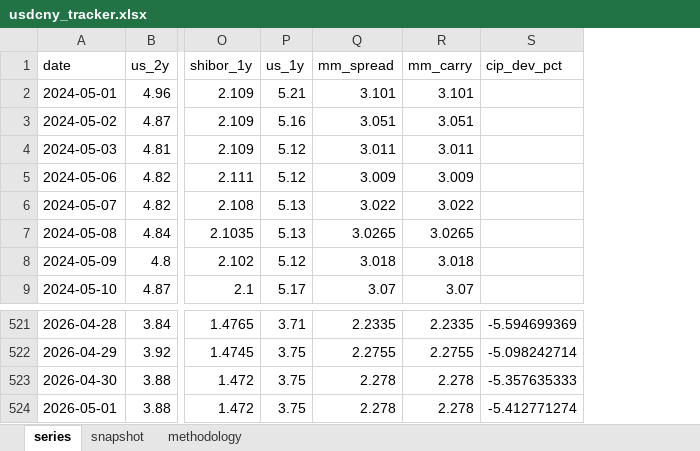
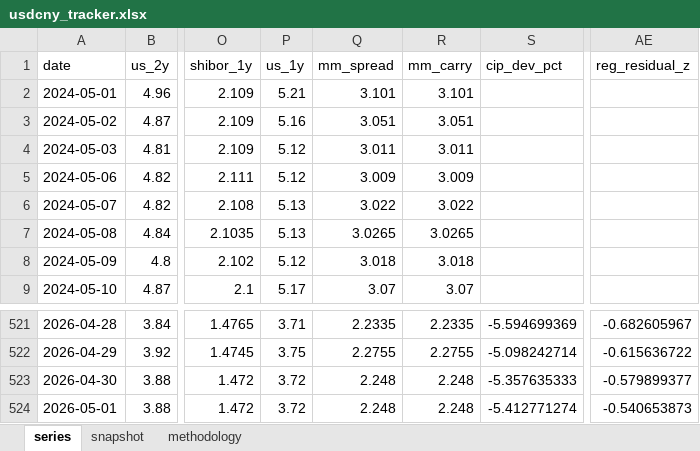
Before and after one commit to erickviann1-dev/usdcny-tracker, an Excel workbook: docs/usdcny_tracker.xlsx, sheet series, drawn as a sheet; only a part is shown, gaps mark what is left out; values as stored, in another font and other column widths than the file's, no borders; the diff names each change by its address in the sheet, - before the commit and + after, or states it on an @@ line.

```diff
--- a/docs/usdcny_tracker.xlsx (sheet series)
+++ b/docs/usdcny_tracker.xlsx (sheet series)
+column AE (reg_residual_z), rows 521-524: -0.682605967 | -0.615636722 | -0.579899377 | -0.540653873
-P523:P524 (us_1y): 3.75
+P523:P524 (us_1y): 3.72
-Q523:Q524 (mm_spread): 2.278
+Q523:Q524 (mm_spread): 2.248
-R523:R524 (mm_carry): 2.278
+R523:R524 (mm_carry): 2.248
```
Also changed, not shown: sheet methodology, sheet snapshot, 9 other files.
